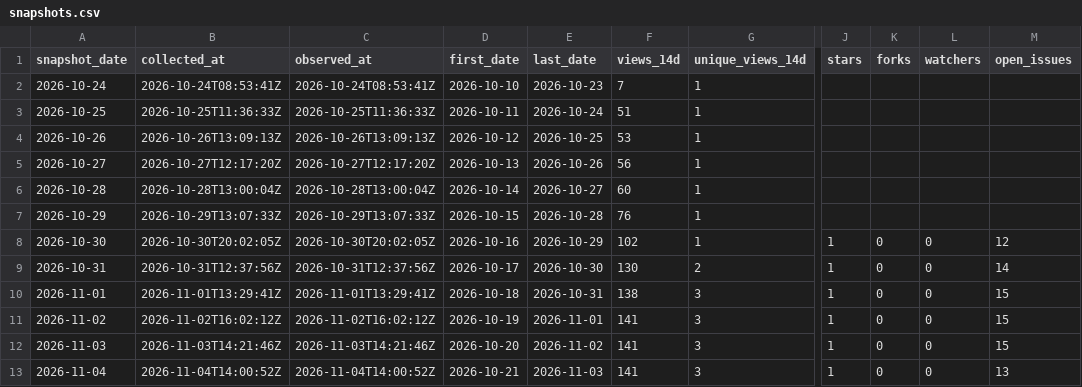
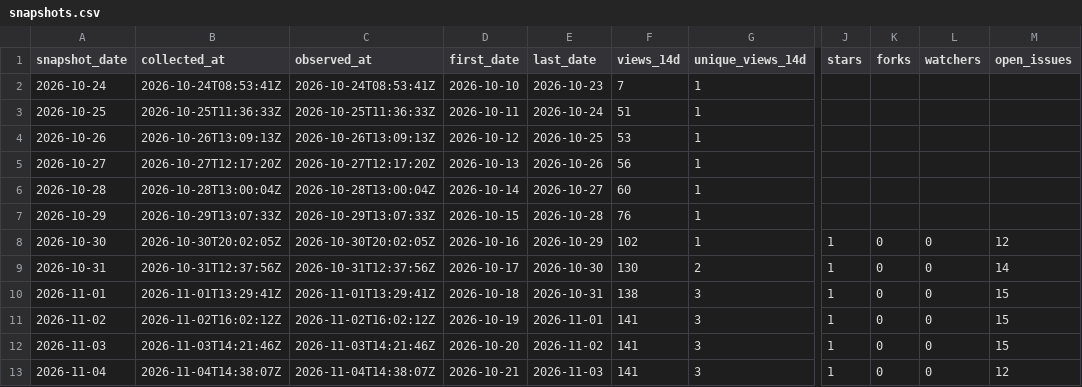
Before and after one commit to danielep71/K-SFTs, a CSV file: data/snapshots.csv, drawn as a sheet; only a part is shown, gaps mark what is left out; the diff names each change by its address in the sheet, - before the commit and + after, or states it on an @@ line.

```diff
--- a/data/snapshots.csv
+++ b/data/snapshots.csv
-B13 (collected_at): 2026-11-04T14:00:52Z
+B13 (collected_at): 2026-11-04T14:38:07Z
-C13 (observed_at): 2026-11-04T14:00:52Z
+C13 (observed_at): 2026-11-04T14:38:07Z
-M13 (open_issues): 13
+M13 (open_issues): 12
```
Also changed, not shown: data/daily.csv.
